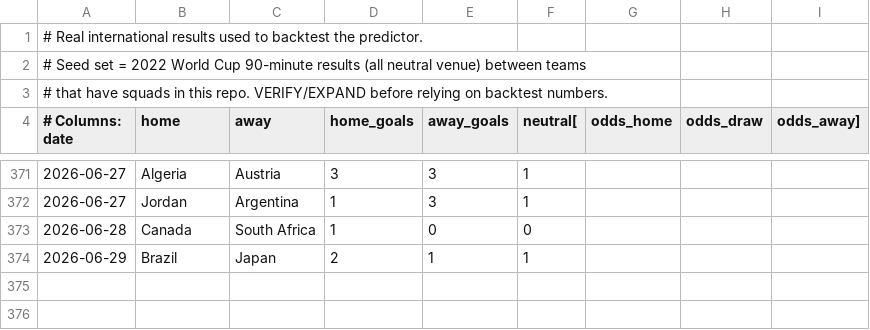
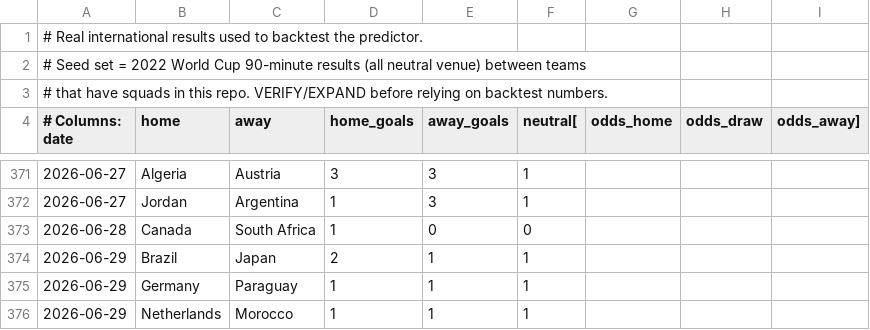
Before and after one commit to dpazmino/world_cup_predictor_by_claude, a CSV file: data/results.csv, drawn as a sheet; only a part is shown, gaps mark what is left out.

```diff
--- a/data/results.csv
+++ b/data/results.csv
@@ -374 +374,3 @@
 2026-06-29,Brazil,Japan,2,1,1
+2026-06-29,Germany,Paraguay,1,1,1
+2026-06-29,Netherlands,Morocco,1,1,1
```
Also changed, not shown: 8 other files.
